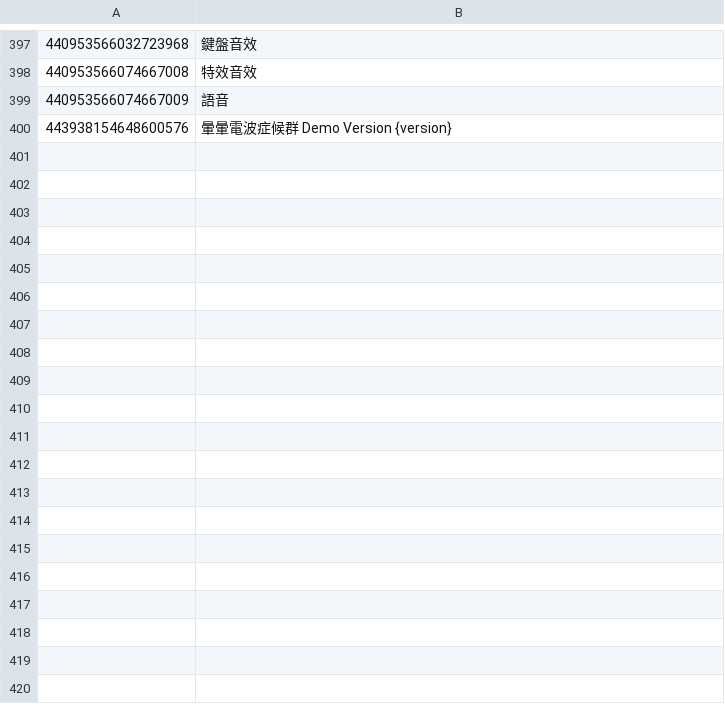
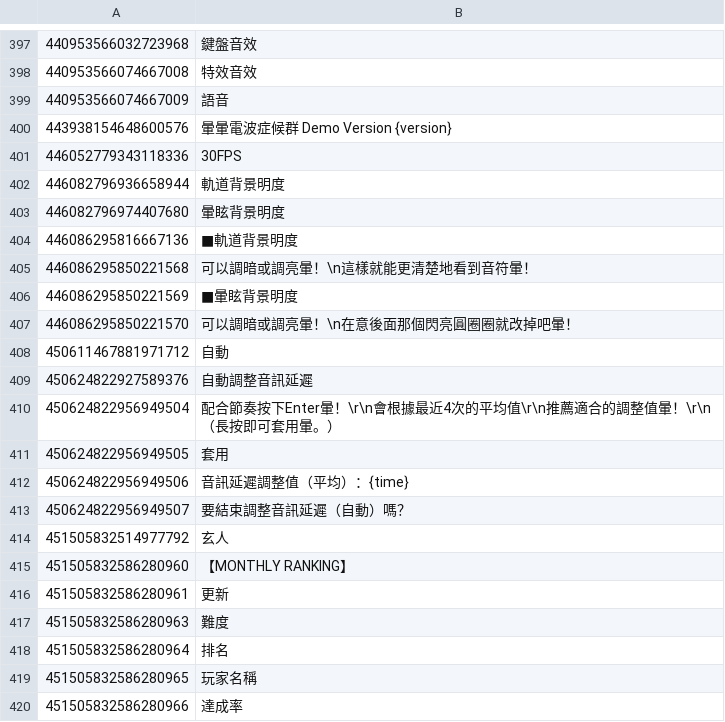
Before and after one commit to rakisaionji/Yunyun-Syndrome-Translation, a CSV file: Text/Text_TC.csv, drawn as a sheet; only a part is shown, gaps mark what is left out; the diff covers the shown part only.

```diff
--- a/Text/Text_TC.csv
+++ b/Text/Text_TC.csv
@@ -400 +400,21 @@
 443938154648600576,暈暈電波症候群 Demo Version {version}
+446052779343118336,30FPS
+446082796936658944,軌道背景明度
+446082796974407680,暈眩背景明度
+446086295816667136,■軌道背景明度
+446086295850221568,可以調暗或調亮暈！\n這樣就能更清楚地看到音符暈！
+446086295850221569,■暈眩背景明度
+446086295850221570,可以調暗或調亮暈！\n在意後面那個閃亮圓圈圈就改掉吧暈！
+450611467881971712,自動
+450624822927589376,自動調整音訊延遲
+450624822956949504,配合節奏按下Enter暈！\r\n會根據最近4次的平均值\r\n推薦適合的調整值暈！\r\n（長按即可套用暈。）
+450624822956949505,套用
+450624822956949506,音訊延遲調整值（平均）：{time}
+450624822956949507,要結束調整音訊延遲（自動）嗎？
+451505832514977792,玄人
+451505832586280960,【MONTHLY RANKING】
+451505832586280961,更新
+451505832586280963,難度
+451505832586280964,排名
+451505832586280965,玩家名稱
+451505832586280966,達成率
```
Also changed, not shown: 28 added rows and 3 edited cells elsewhere in this file, ConspiracyTheoryTalk/ConspiracyTheoryTalk_ja.csv, Text/Text_SC.csv, 14 other files.
